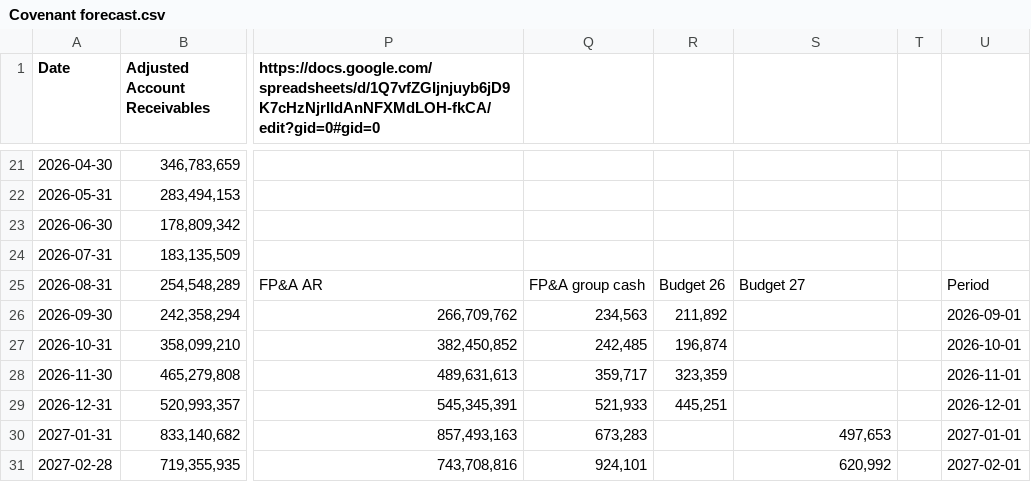
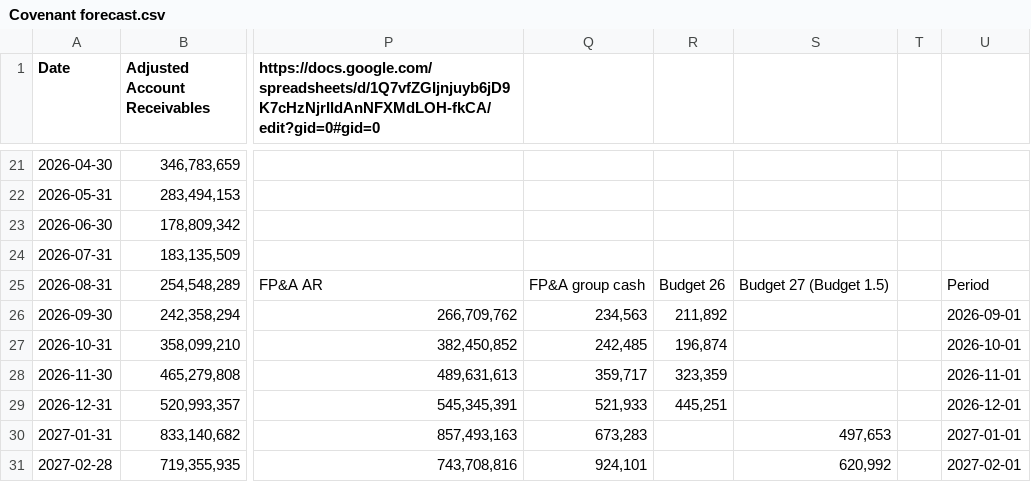
Before and after one commit to nancy908/Treasury-collateral-dashboard, a CSV file: Covenant forecast.csv, drawn as a sheet; only a part is shown, gaps mark what is left out; the diff names each change by its address in the sheet, - before the commit and + after, or states it on an @@ line.

```diff
--- a/Covenant forecast.csv
+++ b/Covenant forecast.csv
-S25: Budget 27
+S25: Budget 27 (Budget 1.5)
```
Also changed, not shown: CFF FP&A.csv, Data/CFF FP&A.csv, 3 other files.
